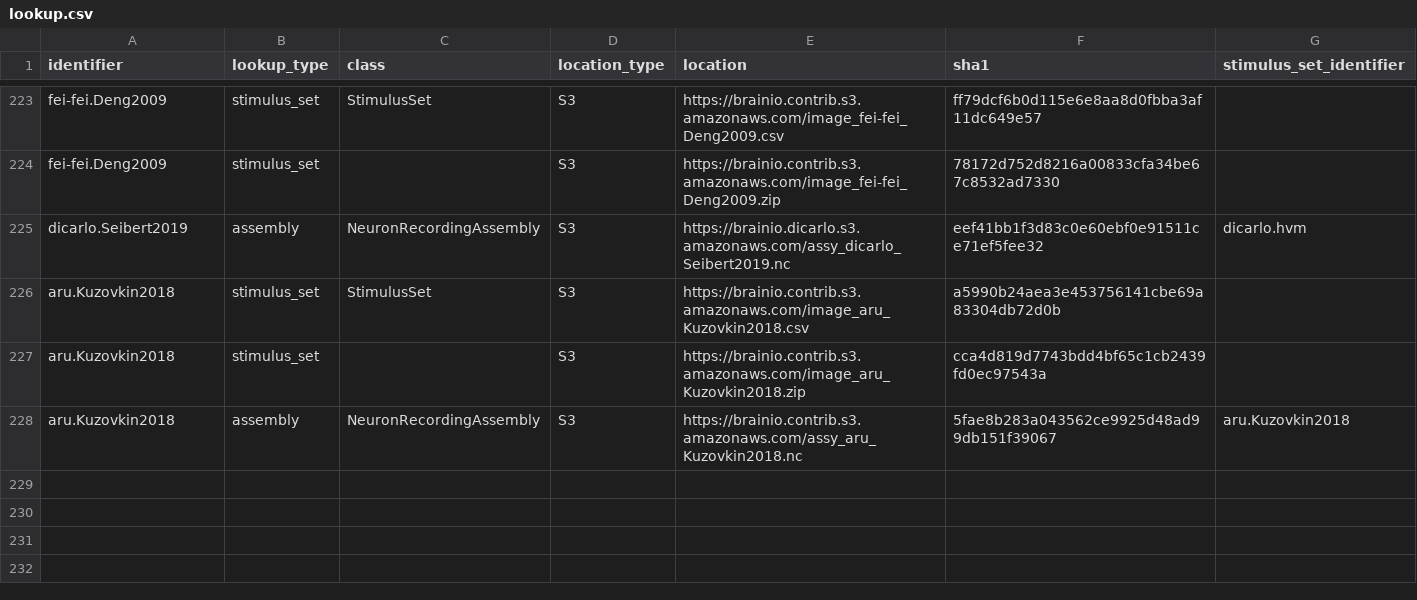
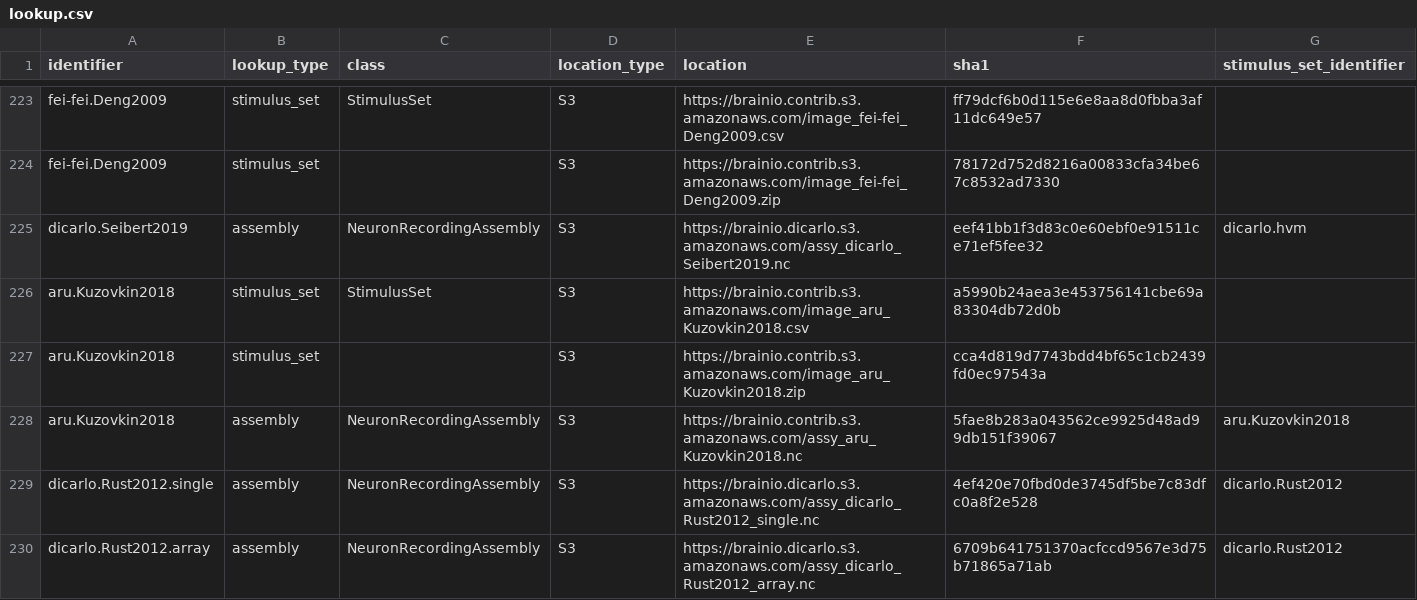
Before and after one commit to brain-score/brainio_collection, a CSV file: brainio_collection/lookup.csv, drawn as a sheet; only a part is shown, gaps mark what is left out.

Commit message:
Rust305 (#51)
* Tests for Rust2012 data.

* Fixed tests.  Ran packaging, tests now pass.

```diff
--- a/brainio_collection/lookup.csv
+++ b/brainio_collection/lookup.csv
@@ -228 +228,3 @@ aru.Kuzovkin2018,stimulus_set,,S3,https://brainio.contrib.s3.amazonaws.com/image
 aru.Kuzovkin2018,assembly,NeuronRecordingAssembly,S3,https://brainio.contrib.s3.amazonaws.com/assy_aru_Kuzovkin2018.nc,5fae8b283a043562ce9925d48ad99db151f39067,aru.Kuzovkin2018
+dicarlo.Rust2012.single,assembly,NeuronRecordingAssembly,S3,https://brainio.dicarlo.s3.amazonaws.com/assy_dicarlo_Rust2012_single.nc,4ef420e70fbd0de3745df5be7c83dfc0a8f2e528,dicarlo.Rust2012
+dicarlo.Rust2012.array,assembly,NeuronRecordingAssembly,S3,https://brainio.dicarlo.s3.amazonaws.com/assy_dicarlo_Rust2012_array.nc,6709b641751370acfccd9567e3d75b71865a71ab,dicarlo.Rust2012
```
Also changed, not shown: 1 other file.
